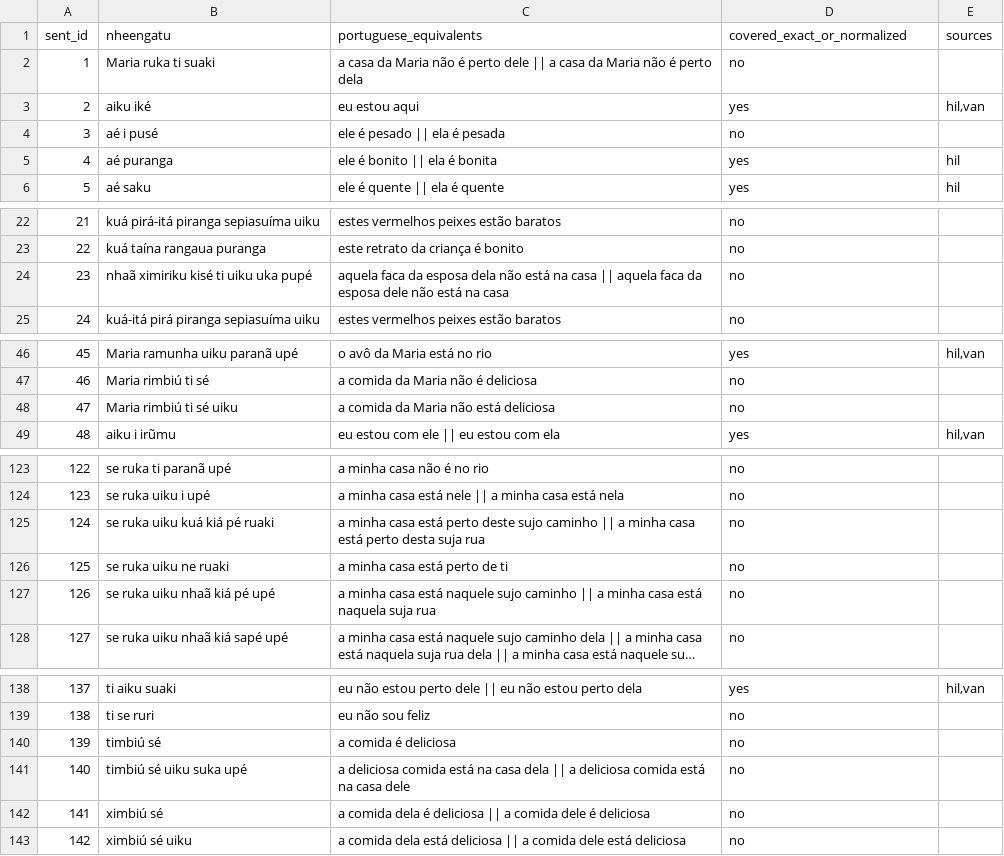
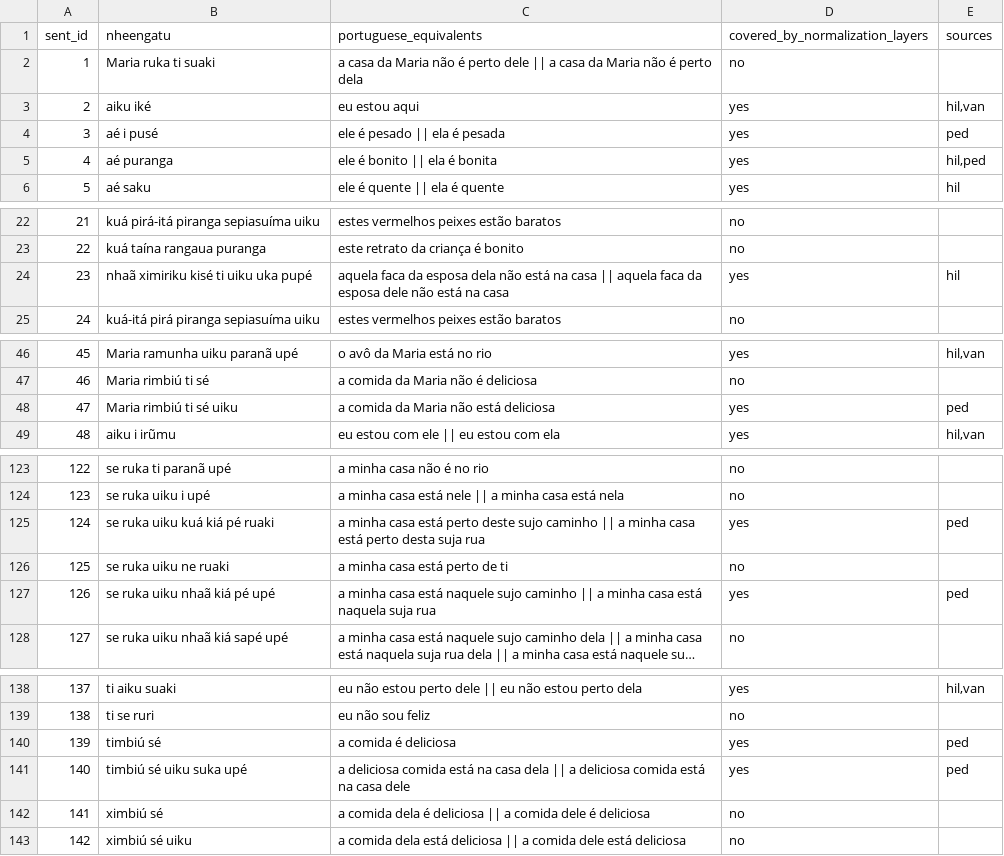
Before and after one commit to leoalenc/kadiweu, a TSV file: data/reports/grammyep-kadiweu-comparison/stimulus_coverage.tsv, drawn as a sheet; only a part is shown, gaps mark what is left out; long unchanged cells end in …; the diff covers the shown part only; the diff names each change by its address in the sheet, - before the commit and + after, or states it on an @@ line.

```diff
--- a/data/reports/grammyep-kadiweu-comparison/stimulus_coverage.tsv
+++ b/data/reports/grammyep-kadiweu-comparison/stimulus_coverage.tsv
-D1: covered_exact_or_normalized
+D1: covered_by_normalization_layers
-D4 (covered_by_normalization_layers): no
+D4 (covered_by_normalization_layers): yes
-E4 (sources): (empty)
+E4 (sources): ped
-E5 (sources): hil
+E5 (sources): hil,ped
-D24 (covered_by_normalization_layers): no
+D24 (covered_by_normalization_layers): yes
-E24 (sources): (empty)
+E24 (sources): hil
-D48 (covered_by_normalization_layers): no
+D48 (covered_by_normalization_layers): yes
-E48 (sources): (empty)
+E48 (sources): ped
-D125 (covered_by_normalization_layers): no
+D125 (covered_by_normalization_layers): yes
-E125 (sources): (empty)
+E125 (sources): ped
-D127 (covered_by_normalization_layers): no
+D127 (covered_by_normalization_layers): yes
-E127 (sources): (empty)
+E127 (sources): ped
-D140:D141 (covered_by_normalization_layers): no
+D140:D141 (covered_by_normalization_layers): yes
-E140:E141 (sources): (empty)
+E140:E141 (sources): ped
```
Also changed, not shown: 5 edited cells elsewhere in this file, data/reports/grammyep-kadiweu-comparison/summary.tsv, data/reports/grammyep-kadiweu-comparison/variant_candidates.tsv, 5 other files.
